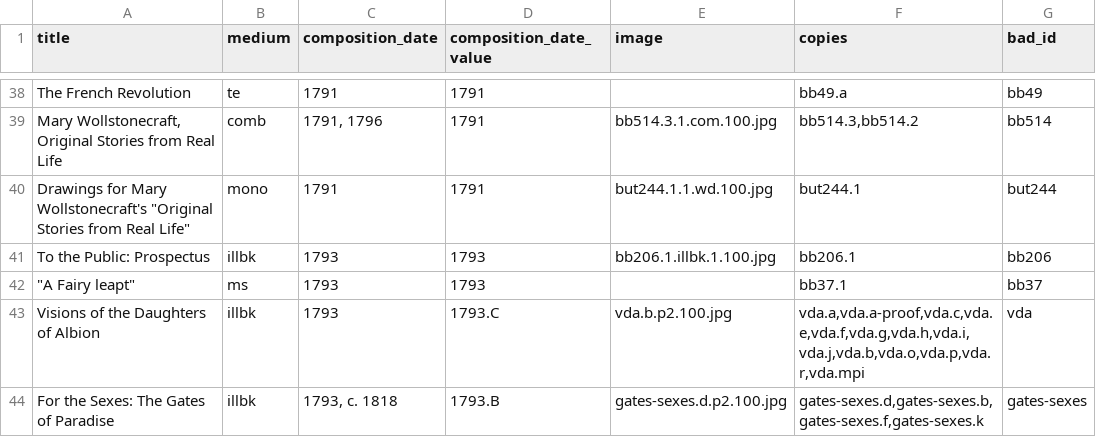
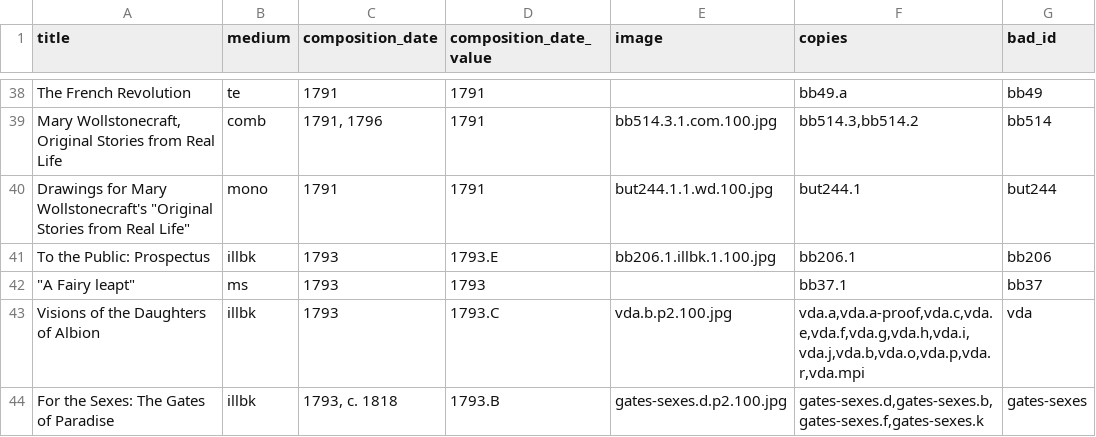
Before and after one commit to blakearchive/data, a CSV file: csv/works.csv, drawn as a sheet; only a part is shown, gaps mark what is left out; the diff names each change by its address in the sheet, - before the commit and + after, or states it on an @@ line.

```diff
--- a/csv/works.csv
+++ b/csv/works.csv
-D41 (composition_date_value): 1793
+D41 (composition_date_value): 1793.E
```
Also changed, not shown: 1 other file.
